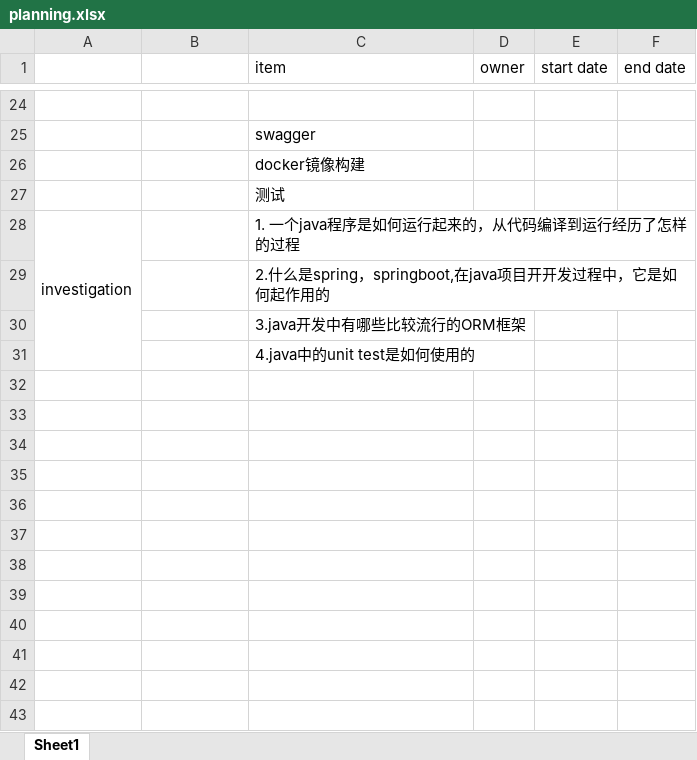
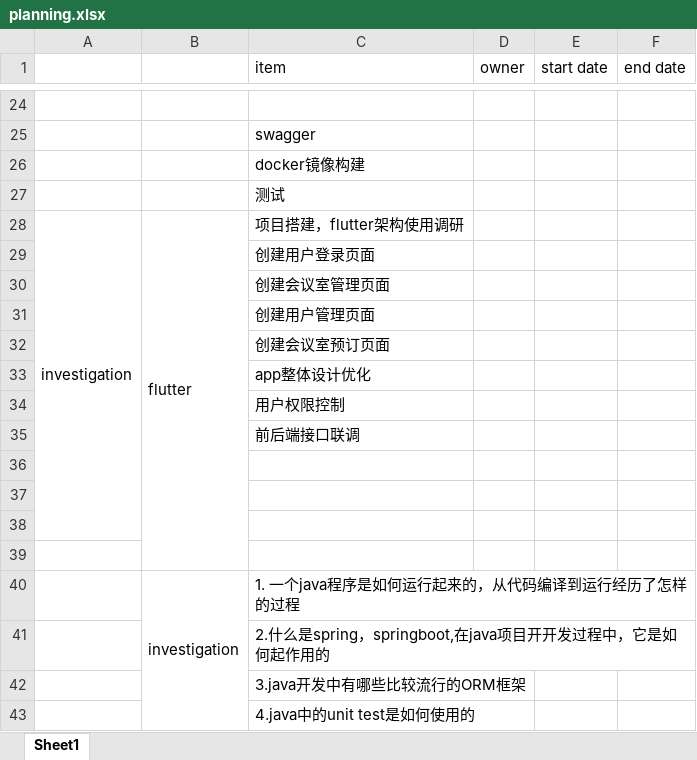
Before and after one commit to HelenAtGitHub/MeetingRoom, an Excel workbook: doc/planning.xlsx, sheet Sheet1, drawn as a sheet; only a part is shown, gaps mark what is left out; values as stored, in another font and other column widths than the file's, no borders; removed rows and columns are numbered as before the commit, all else as after; the diff names each change by its address in the sheet, - before the commit and + after, or states it on an @@ line.

```diff
--- a/doc/planning.xlsx (sheet Sheet1)
+++ b/doc/planning.xlsx (sheet Sheet1)
+row 28: investigation | flutter | 项目搭建，flutter架构使用调研
+row 29:  |  | 创建用户登录页面
+row 30:  |  | 创建会议室管理页面
+row 31:  |  | 创建用户管理页面
+row 32:  |  | 创建会议室预订页面
+row 33:  |  | app整体设计优化
+row 34:  |  | 用户权限控制
+row 35:  |  | 前后端接口联调
+row 36: (empty)
+row 37: (empty)
+row 38: (empty)
+row 39: (empty)
-A40: investigation
+A40: (empty)
-A28:A31 merged
-B40: (empty)
+B40: investigation
+B40:B43 merged
```
Also changed, not shown: 1 other file.
